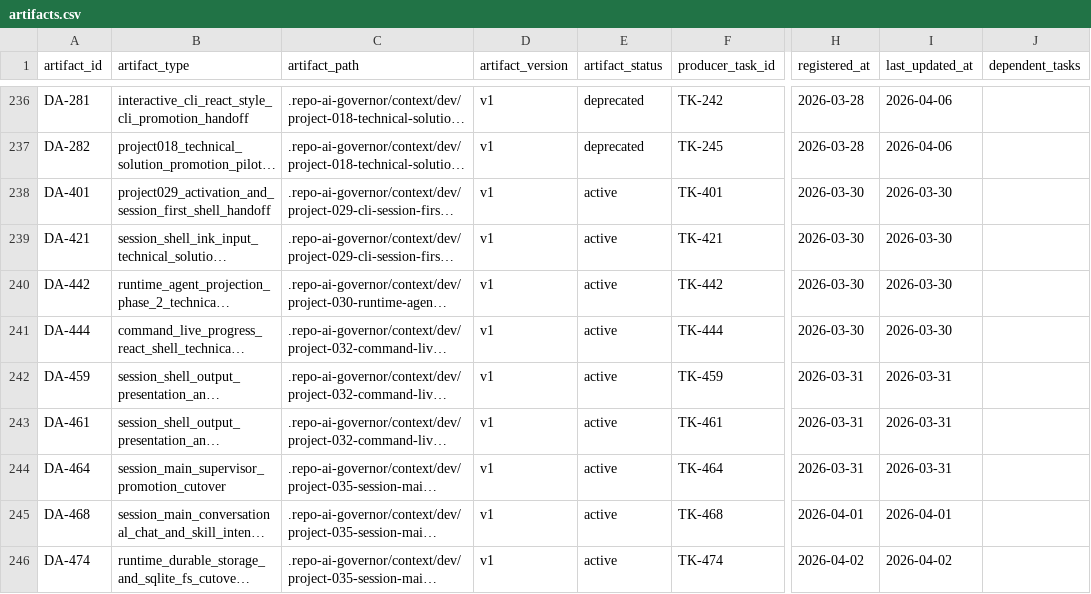
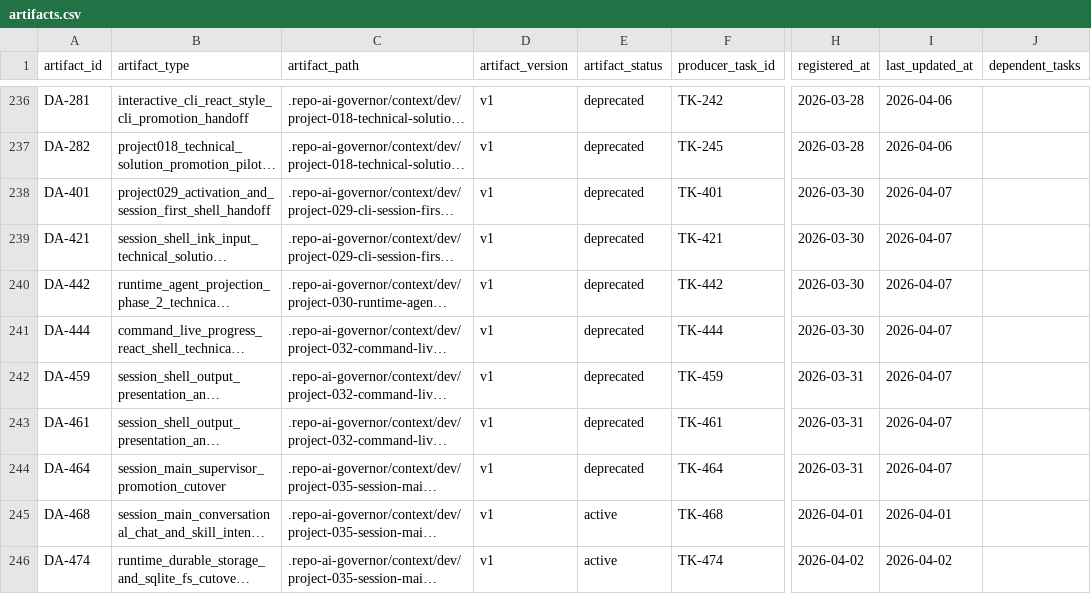
Before and after one commit to JimmyDaddy/repo-ai-governor, a CSV file: .repo-ai-governor/context/artifact-registry/artifacts.csv, drawn as a sheet; only a part is shown, gaps mark what is left out; long unchanged cells end in …; the diff names each change by its address in the sheet, - before the commit and + after, or states it on an @@ line.

```diff
--- a/.repo-ai-governor/context/artifact-registry/artifacts.csv
+++ b/.repo-ai-governor/context/artifact-registry/artifacts.csv
-E238:E244 (artifact_status): active
+E238:E244 (artifact_status): deprecated
-I238:I241 (last_updated_at): 2026-03-30
+I238:I241 (last_updated_at): 2026-04-07
-I242:I244 (last_updated_at): 2026-03-31
+I242:I244 (last_updated_at): 2026-04-07
```
Also changed, not shown: .repo-ai-governor/context/dev/project-054-vscode-secondary-surface-rollout/sprint-001-vscode-support-boundary-and-packaging-narrative/tasks/tasks.csv, 38 other files.
